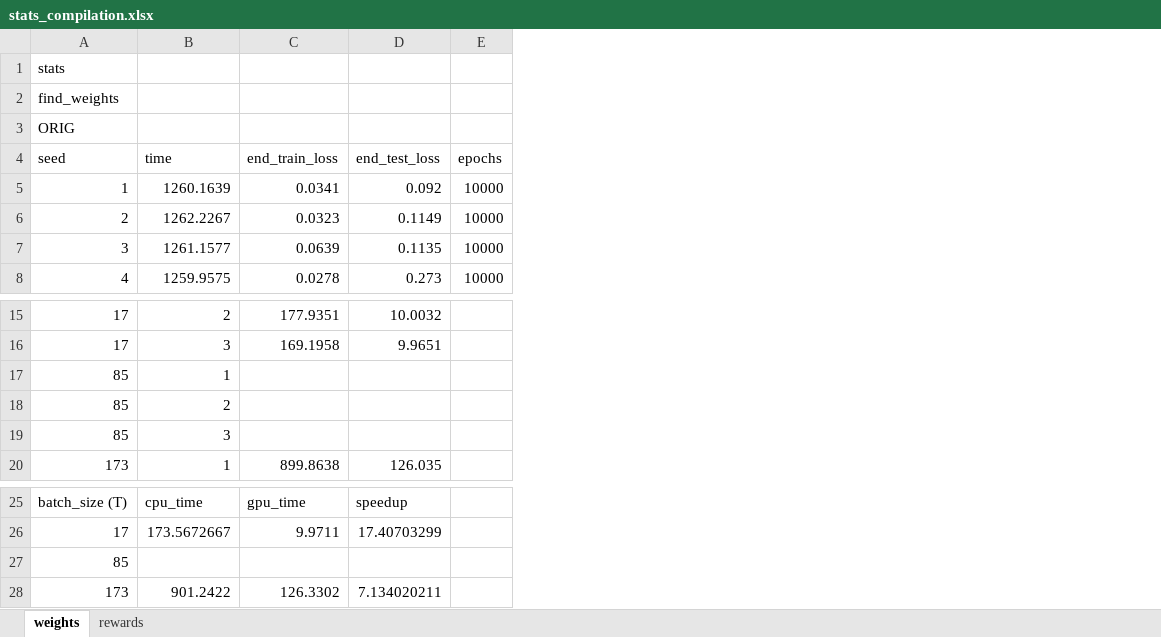
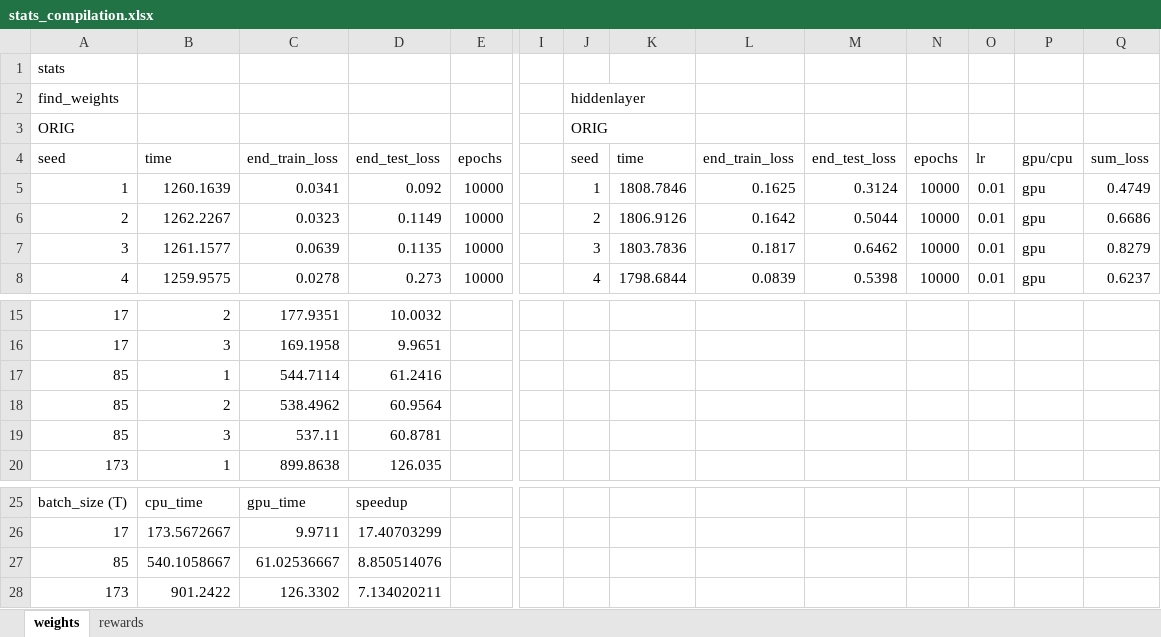
Before and after one commit to anmolkabra/avicaching-summ17, an Excel workbook: stats/stats_compilation.xlsx, sheet weights, drawn as a sheet; only a part is shown, gaps mark what is left out; values as stored, in another font and other column widths than the file's, no borders; removed rows and columns are numbered as before the commit, all else as after; rows hold the shown columns only; the diff names each change by its address in the sheet, - before the commit and + after, or states it on an @@ line.

```diff
--- a/stats/stats_compilation.xlsx (sheet weights)
+++ b/stats/stats_compilation.xlsx (sheet weights)
+column I, empty
+column J, rows 2-8: hiddenlayer | ORIG | seed | 1 | 2 | 3 | 4
+column K, rows 4-8: time | 1808.7846 | 1806.9126 | 1803.7836 | 1798.6844
+column L, rows 4-8: end_train_loss | 0.1625 | 0.1642 | 0.1817 | 0.0839
+column M, rows 4-8: end_test_loss | 0.3124 | 0.5044 | 0.6462 | 0.5398
+column N, rows 4-8: epochs | 10000 | 10000 | 10000 | 10000
+column O, rows 4-8: lr | 0.01 | 0.01 | 0.01 | 0.01
+column P, rows 4-8: gpu/cpu | gpu | gpu | gpu | gpu
+column Q, rows 4-8: sum_loss | 0.4749 | 0.6686 | 0.8279 | 0.6237
-C17: (empty)
+C17: 544.7114
-D17: (empty)
+D17: 61.2416
-C18: (empty)
+C18: 538.4962
-D18: (empty)
+D18: 60.9564
-C19: (empty)
+C19: 537.11
-D19: (empty)
+D19: 60.8781
-row 27: 85
+row 27: 85 | 540.1058667 | 61.02536667 | 8.850514076
```
Also changed, not shown: 3 other files.
